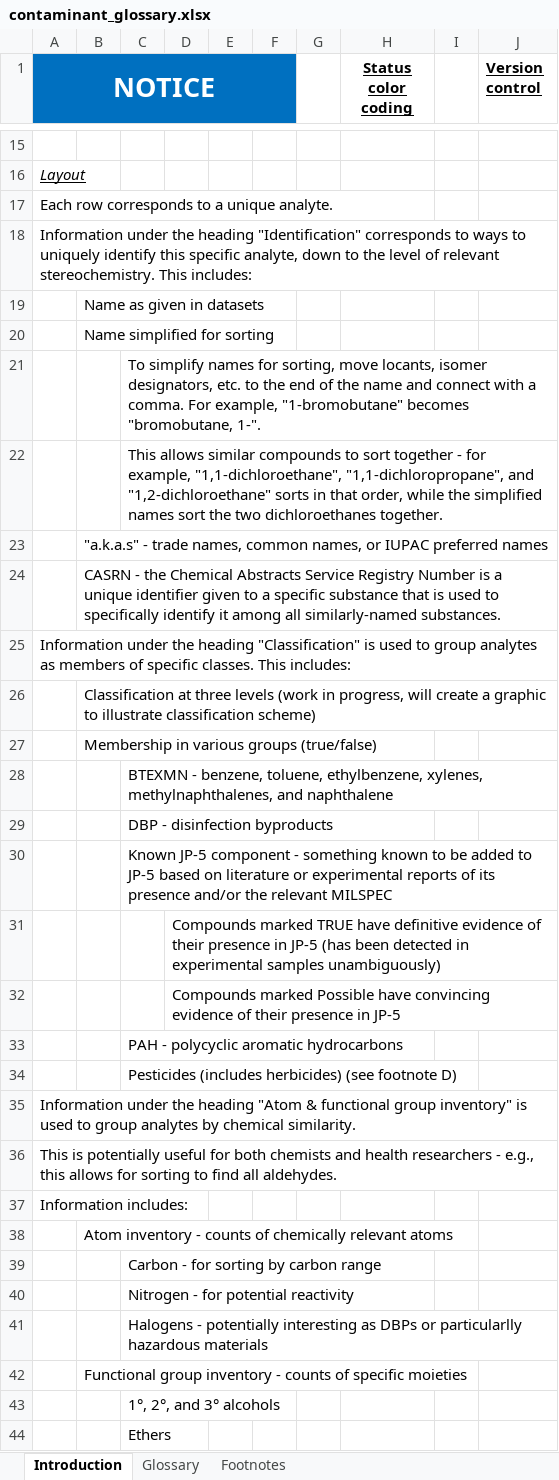
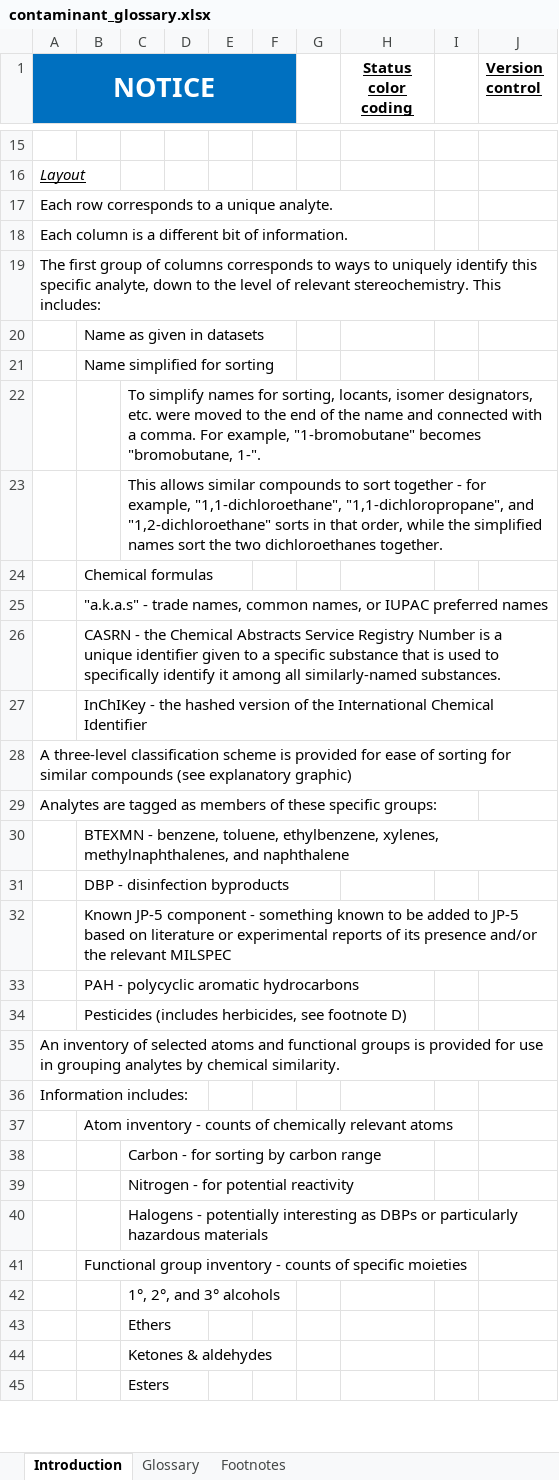
Before and after one commit to alemarieceria/red_hill_contaminant_glossary_app, an Excel workbook: data_pipeline/data/01_raw/contaminant_glossary.xlsx, sheet Introduction, drawn as a sheet; only a part is shown, gaps mark what is left out; the shorter side is filled out with more unchanged rows; values as stored, in another font and other column widths than the file's, no borders; removed rows and columns are numbered as before the commit, all else as after; the diff covers the shown part only; the diff names each change by its address in the sheet, - before the commit and + after, or states it on an @@ line.

Commit message:
New version of contaminant_glossary.xlsx (#8)
Updated first tab intro & layout information

```diff
--- a/data_pipeline/data/01_raw/contaminant_glossary.xlsx (sheet Introduction)
+++ b/data_pipeline/data/01_raw/contaminant_glossary.xlsx (sheet Introduction)
-A18 (NOTICE): Information under the heading "Identification" corresponds to ways to uniquely identify this specific analyte, down to the level of relevant stereochemistry. This includes:
+A18 (NOTICE): Each column is a different bit of information.
+row 19: The first group of columns corresponds to ways to uniquely identify this specific analyte, down to the level of relevant stereochemistry. This includes:
-C22: …for sorting, move locants, isomer designators, etc. to the end of the name and connect with a…
+C22: …for sorting, locants, isomer designators, etc. were moved to the end of the name and connected with a…
+row 24:  | Chemical formulas
+row 27:  | InChIKey - the hashed version of the International Chemical Identifier
-A28 (NOTICE): Information under the heading "Classification" is used to group analytes as members of specific classes. This includes:
+A28 (NOTICE): A three-level classification scheme is provided for ease of sorting for similar compounds (see explanatory graphic)
+row 29: Analytes are tagged as members of these specific groups:
-B30: Classification at three levels (work in progress, will create a graphic to illustrate classification scheme)
+B30: BTEXMN - benzene, toluene, ethylbenzene, xylenes, methylnaphthalenes, and naphthalene
-B31: Membership in various groups (true/false)
+B31: DBP - disinfection byproducts
-row 28:  |  | BTEXMN - benzene, toluene, ethylbenzene, xylenes, methylnaphthalenes, and naphthalene
-row 29:  |  | DBP - disinfection byproducts
-row 30:  |  | Known JP-5 component - something known to be added to JP-5 based on literature or experimental reports of its presence and/or the relevant MILSPEC
-row 31:  |  |  | Compounds marked TRUE have definitive evidence of their presence in JP-5 (has been detected in experimental samples unambiguously)
-row 32:  |  |  | Compounds marked Possible have convincing evidence of their presence in JP-5
-row 33:  |  | PAH - polycyclic aromatic hydrocarbons
-row 34:  |  | Pesticides (includes herbicides) (see footnote D)
-row 35: Information under the heading "Atom & functional group inventory" is used to group analytes by chemical similarity.
+row 32:  | Known JP-5 component - something known to be added to JP-5 based on literature or experimental reports of its presence and/or the relevant MILSPEC
+row 33:  | PAH - polycyclic aromatic hydrocarbons
+row 34:  | Pesticides (includes herbicides, see footnote D)
-A35 (NOTICE): This is potentially useful for both chemists and health researchers - e.g., this allows for sorting to find all aldehydes.
+A35 (NOTICE): An inventory of selected atoms and functional groups is provided for use in grouping analytes by chemical similarity.
-C40: …DBPs or particularlly hazardous materials
+C40: …DBPs or particularly hazardous materials
```
Also changed, not shown: 3 added rows, 2 removed rows and 1 edited cell elsewhere in this sheet, sheet Glossary, formulas that keep their value.
